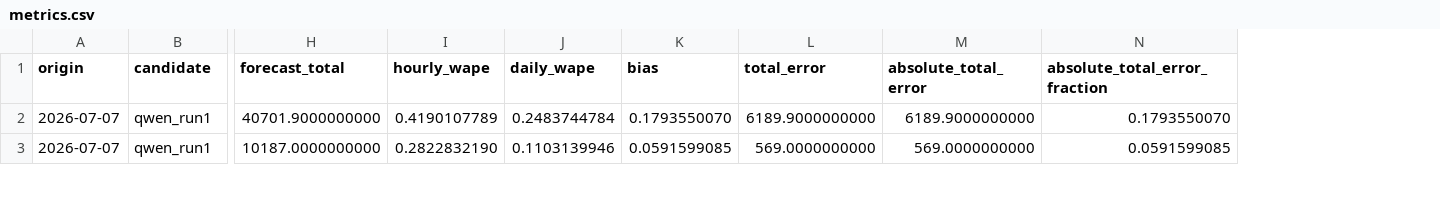
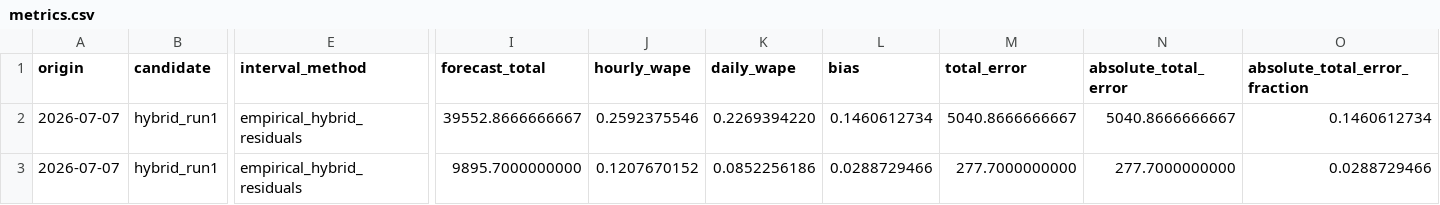
Before and after one commit to guptaanvesh79/teleradiology-forecasting-project, a CSV file: artifacts/llm/development/metrics.csv, drawn as a sheet; only a part is shown, gaps mark what is left out; addresses are those after the commit; the diff covers the shown part only; the diff names each change by its address in the sheet, - before the commit and + after, or states it on an @@ line.

```diff
--- a/artifacts/llm/development/metrics.csv
+++ b/artifacts/llm/development/metrics.csv
+column E (interval_method), rows 2-3: empirical_hybrid_residuals | empirical_hybrid_residuals
-B2:B3 (candidate): qwen_run1
+B2:B3 (candidate): hybrid_run1
-I2 (forecast_total): 40701.9000000000
+I2 (forecast_total): 39552.8666666667
-J2 (hourly_wape): 0.4190107789
+J2 (hourly_wape): 0.2592375546
-K2 (daily_wape): 0.2483744784
+K2 (daily_wape): 0.2269394220
-L2 (bias): 0.1793550070
+L2 (bias): 0.1460612734
-M2 (total_error): 6189.9000000000
+M2 (total_error): 5040.8666666667
-N2 (absolute_total_error): 6189.9000000000
+N2 (absolute_total_error): 5040.8666666667
-O2 (absolute_total_error_fraction): 0.1793550070
+O2 (absolute_total_error_fraction): 0.1460612734
-I3 (forecast_total): 10187.0000000000
+I3 (forecast_total): 9895.7000000000
-J3 (hourly_wape): 0.2822832190
+J3 (hourly_wape): 0.1207670152
-K3 (daily_wape): 0.1103139946
+K3 (daily_wape): 0.0852256186
-L3 (bias): 0.0591599085
+L3 (bias): 0.0288729466
-M3 (total_error): 569.0000000000
+M3 (total_error): 277.7000000000
-N3 (absolute_total_error): 569.0000000000
+N3 (absolute_total_error): 277.7000000000
-O3 (absolute_total_error_fraction): 0.0591599085
+O3 (absolute_total_error_fraction): 0.0288729466
```
Also changed, not shown: 74 edited cells elsewhere in this file, artifacts/llm/development/2026-07-07_run1_daily.csv, artifacts/llm/development/2026-07-07_run1_hourly.csv, 25 other files.
